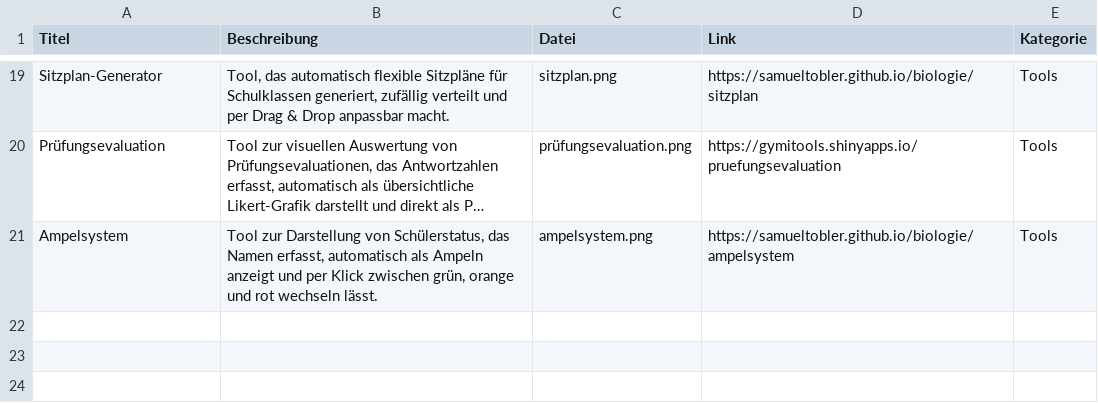
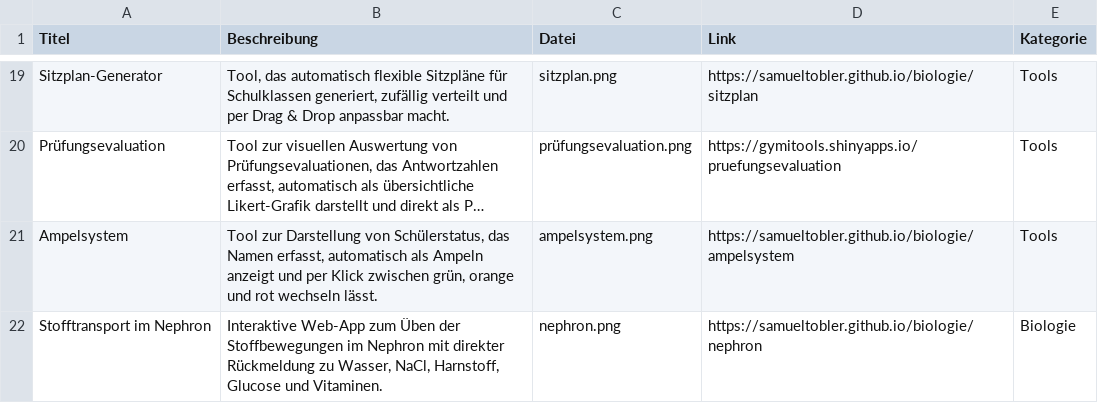
Before and after one commit to samueltobler/samueltobler.github.io, a CSV file: gymi-tools/data.csv, drawn as a sheet; only a part is shown, gaps mark what is left out; long unchanged cells end in …; the diff names each change by its address in the sheet, - before the commit and + after, or states it on an @@ line.

Commit message:
Update data.csv

```diff
--- a/gymi-tools/data.csv
+++ b/gymi-tools/data.csv
+row 22: Stofftransport im Nephron | Interaktive Web-App zum Üben der Stoffbewegungen im Nephron mit direkter Rückmeldung zu Wasser, NaCl, Harnstoff, Glucose und Vitaminen. | nephron.png | https://samueltobler.github.io/biologie/nephron | Biologie
```
